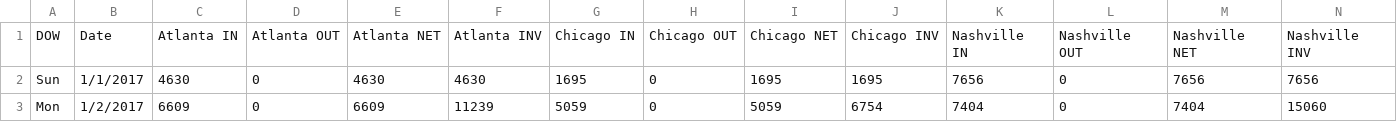
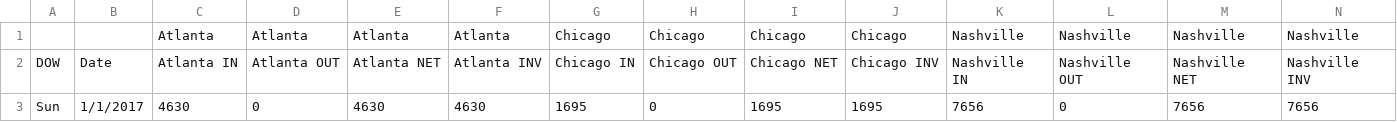
Before and after one commit to alexditto/Suiteworld25, a CSV file: src/csv/RUNNING TOTALS H25.csv, drawn as a sheet; only a part is shown; the shorter side is filled out with more unchanged rows; rows hold the shown columns only; the diff names each change by its address in the sheet, - before the commit and + after, or states it on an @@ line.

```diff
--- a/src/csv/RUNNING TOTALS H25.csv
+++ b/src/csv/RUNNING TOTALS H25.csv
+row 1:  |  | Atlanta | Atlanta | Atlanta | Atlanta | Chicago | Chicago | Chicago | Chicago | Nashville | Nashville | Nashville | Nashville
```
Also changed, not shown: 2 other files.
